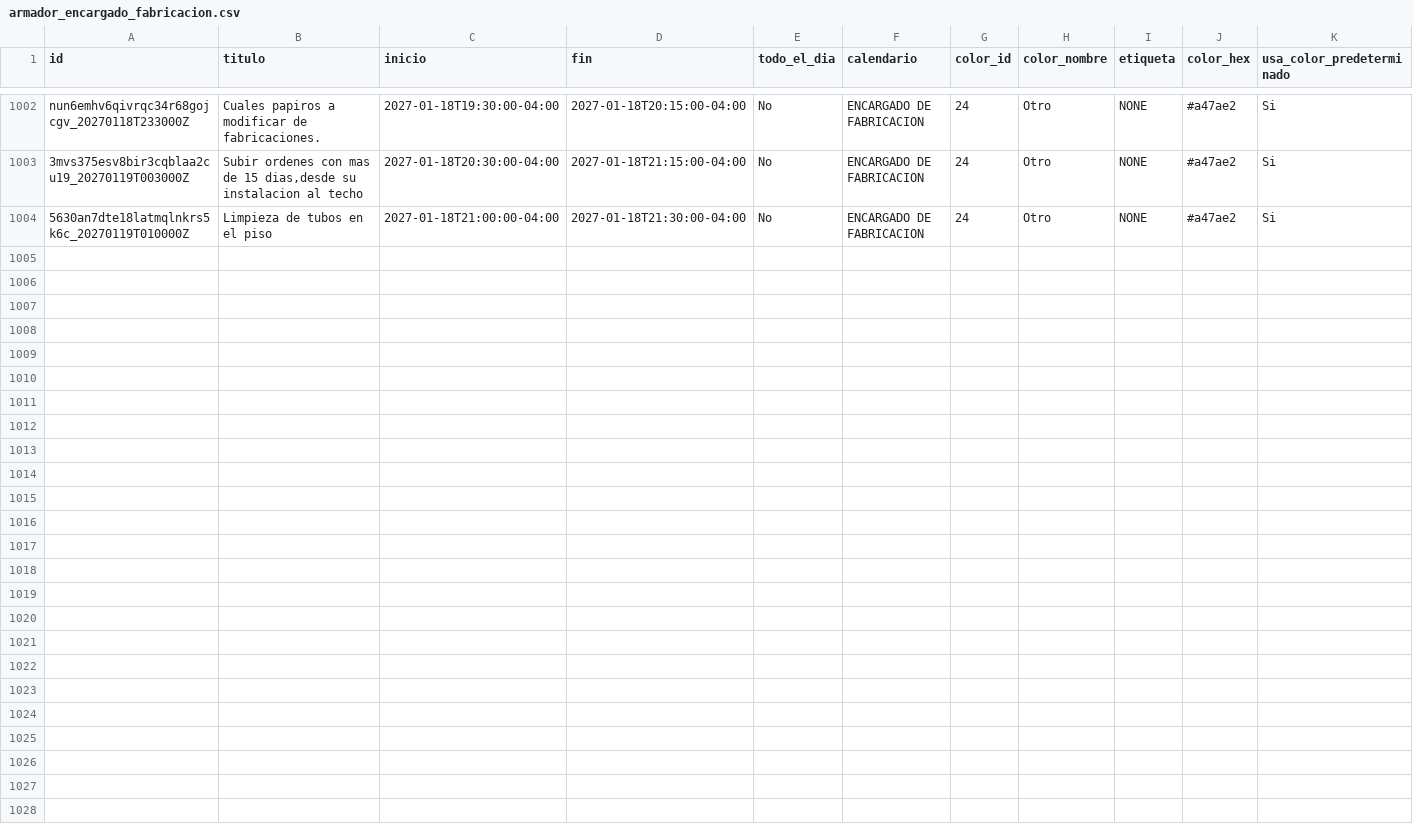
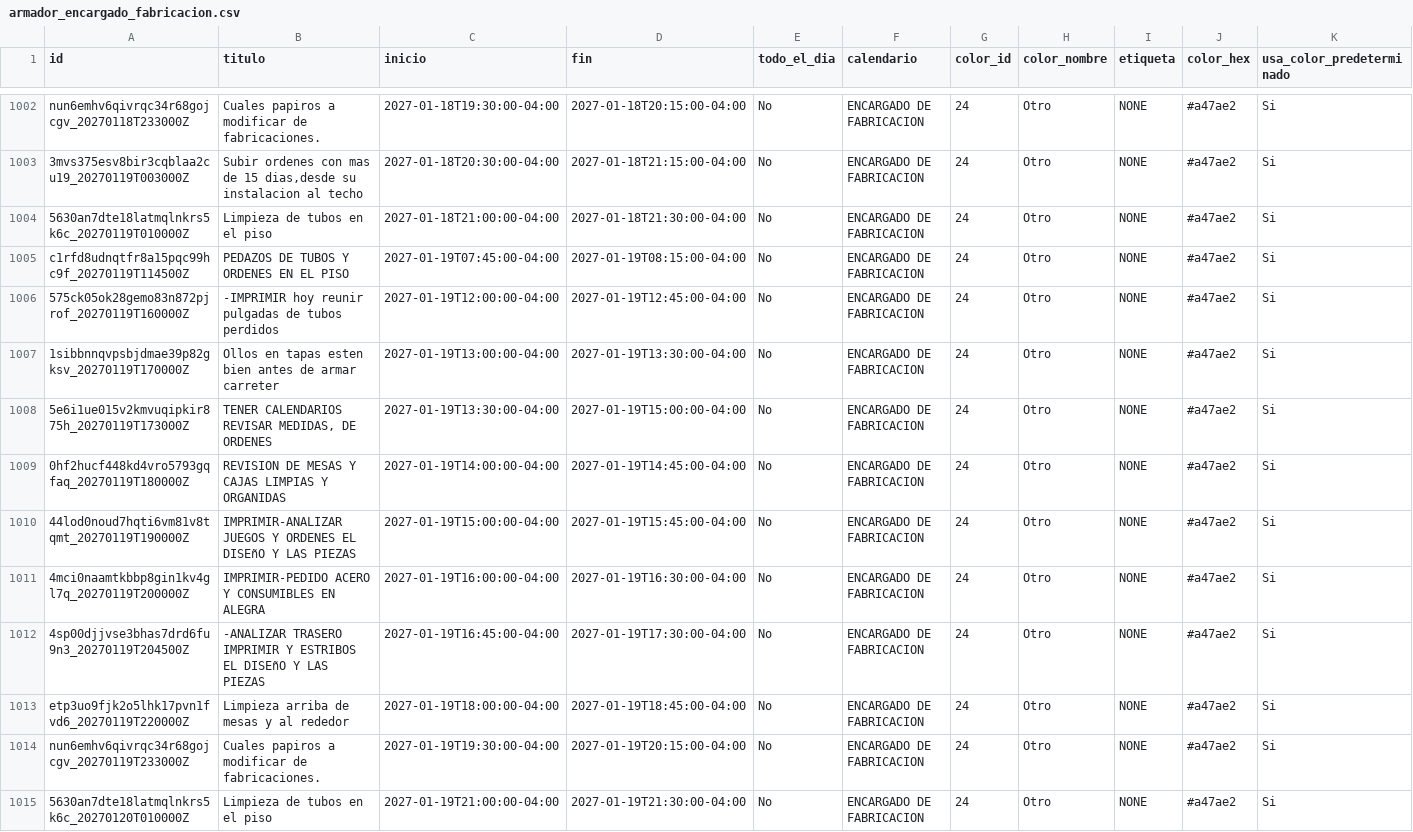
Before and after one commit to Osiris-14/rubio-defensa-ticket, a CSV file: public/data/calendario_armadores/armador_encargado_fabricacion.csv, drawn as a sheet; only a part is shown, gaps mark what is left out; rows hold the shown columns only; the diff names each change by its address in the sheet, - before the commit and + after, or states it on an @@ line.

```diff
--- a/public/data/calendario_armadores/armador_encargado_fabricacion.csv
+++ b/public/data/calendario_armadores/armador_encargado_fabricacion.csv
+row 1005: c1rfd8udnqtfr8a15pqc99hc9f_20270119T114500Z | PEDAZOS DE TUBOS Y ORDENES EN EL PISO | 2027-01-19T07:45:00-04:00 | 2027-01-19T08:15:00-04:00 | No | ENCARGADO DE FABRICACION | 24 | Otro | NONE | #a47ae2 | Si
+row 1006: 575ck05ok28gemo83n872pjrof_20270119T160000Z | -IMPRIMIR hoy reunir pulgadas de tubos perdidos | 2027-01-19T12:00:00-04:00 | 2027-01-19T12:45:00-04:00 | No | ENCARGADO DE FABRICACION | 24 | Otro | NONE | #a47ae2 | Si
+row 1007: 1sibbnnqvpsbjdmae39p82gksv_20270119T170000Z | Ollos en tapas esten bien antes de armar carreter | 2027-01-19T13:00:00-04:00 | 2027-01-19T13:30:00-04:00 | No | ENCARGADO DE FABRICACION | 24 | Otro | NONE | #a47ae2 | Si
+row 1008: 5e6i1ue015v2kmvuqipkir875h_20270119T173000Z | TENER CALENDARIOS REVISAR MEDIDAS, DE ORDENES | 2027-01-19T13:30:00-04:00 | 2027-01-19T15:00:00-04:00 | No | ENCARGADO DE FABRICACION | 24 | Otro | NONE | #a47ae2 | Si
+row 1009: 0hf2hucf448kd4vro5793gqfaq_20270119T180000Z | REVISION DE MESAS Y CAJAS LIMPIAS Y ORGANIDAS | 2027-01-19T14:00:00-04:00 | 2027-01-19T14:45:00-04:00 | No | ENCARGADO DE FABRICACION | 24 | Otro | NONE | #a47ae2 | Si
+row 1010: 44lod0noud7hqti6vm81v8tqmt_20270119T190000Z | IMPRIMIR-ANALIZAR JUEGOS Y ORDENES EL DISEñO Y LAS PIEZAS | 2027-01-19T15:00:00-04:00 | 2027-01-19T15:45:00-04:00 | No | ENCARGADO DE FABRICACION | 24 | Otro | NONE | #a47ae2 | Si
+row 1011: 4mci0naamtkbbp8gin1kv4gl7q_20270119T200000Z | IMPRIMIR-PEDIDO ACERO Y CONSUMIBLES EN ALEGRA | 2027-01-19T16:00:00-04:00 | 2027-01-19T16:30:00-04:00 | No | ENCARGADO DE FABRICACION | 24 | Otro | NONE | #a47ae2 | Si
+row 1012: 4sp00djjvse3bhas7drd6fu9n3_20270119T204500Z | -ANALIZAR TRASERO IMPRIMIR Y ESTRIBOS EL DISEñO Y LAS PIEZAS | 2027-01-19T16:45:00-04:00 | 2027-01-19T17:30:00-04:00 | No | ENCARGADO DE FABRICACION | 24 | Otro | NONE | #a47ae2 | Si
+row 1013: etp3uo9fjk2o5lhk17pvn1fvd6_20270119T220000Z | Limpieza arriba de mesas y al rededor | 2027-01-19T18:00:00-04:00 | 2027-01-19T18:45:00-04:00 | No | ENCARGADO DE FABRICACION | 24 | Otro | NONE | #a47ae2 | Si
+row 1014: nun6emhv6qivrqc34r68gojcgv_20270119T233000Z | Cuales papiros a modificar de fabricaciones. | 2027-01-19T19:30:00-04:00 | 2027-01-19T20:15:00-04:00 | No | ENCARGADO DE FABRICACION | 24 | Otro | NONE | #a47ae2 | Si
+row 1015: 5630an7dte18latmqlnkrs5k6c_20270120T010000Z | Limpieza de tubos en el piso | 2027-01-19T21:00:00-04:00 | 2027-01-19T21:30:00-04:00 | No | ENCARGADO DE FABRICACION | 24 | Otro | NONE | #a47ae2 | Si
```
Also changed, not shown: public/data/calendario_armadores/armador_puesto2.csv.
